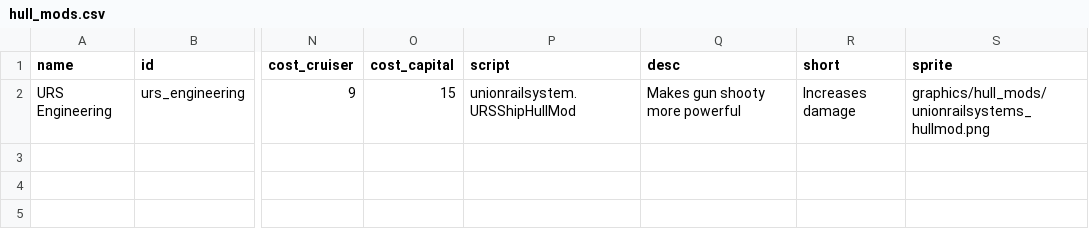
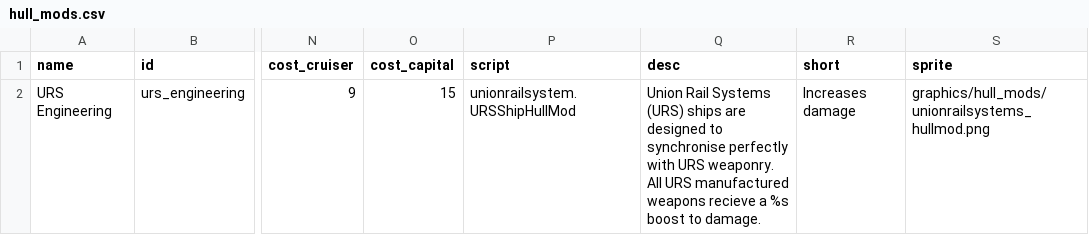
Before and after one commit to superyuuki/starsector-arc-mod, a CSV file: data/hullmods/hull_mods.csv, drawn as a sheet; only a part is shown, gaps mark what is left out; the diff names each change by its address in the sheet, - before the commit and + after, or states it on an @@ line.

Commit message:
Added Description for Hull mod with coloured text for parameters

```diff
--- a/data/hullmods/hull_mods.csv
+++ b/data/hullmods/hull_mods.csv
-Q2 (desc): Makes gun shooty more powerful
+Q2 (desc): Union Rail Systems (URS) ships are designed to synchronise perfectly with URS weaponry. All URS manufactured weapons recieve a %s boost to damage.
```
Also changed, not shown: 1 other file.
